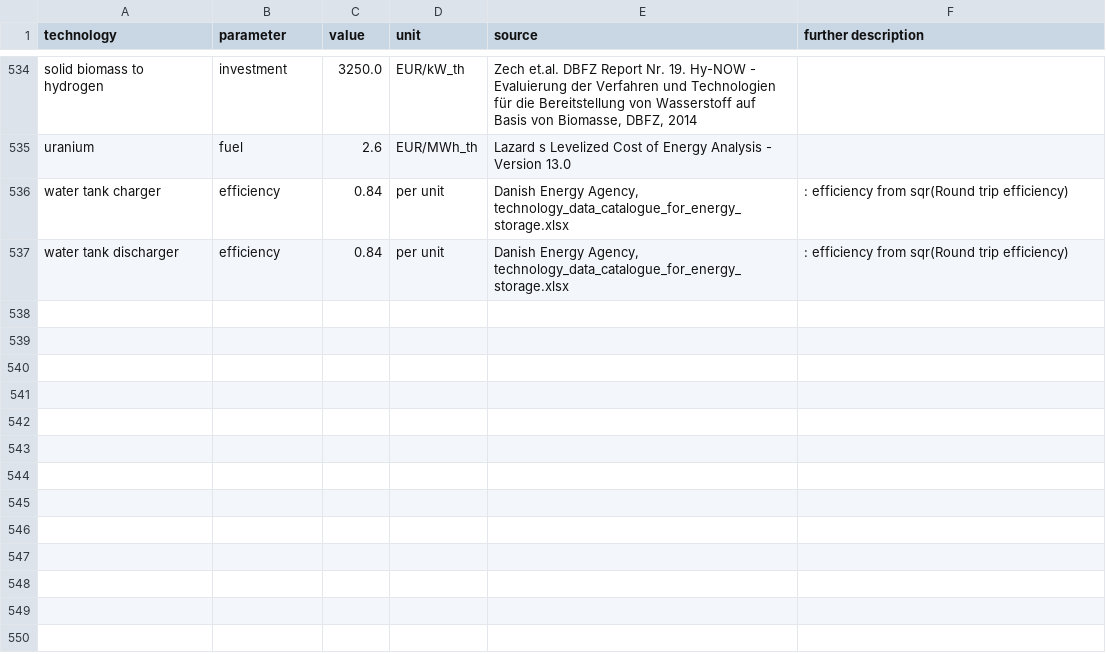
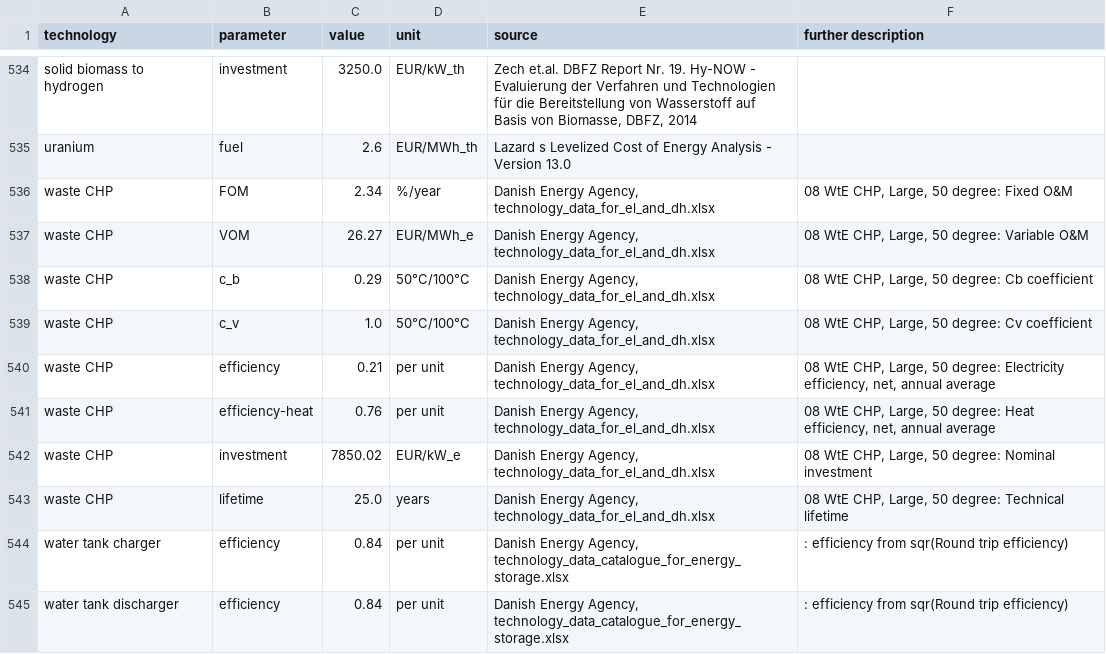
Before and after one commit to PyPSA/technology-data, a CSV file: outputs/costs_2035.csv, drawn as a sheet; only a part is shown, gaps mark what is left out; the diff names each change by its address in the sheet, - before the commit and + after, or states it on an @@ line.

```diff
--- a/outputs/costs_2035.csv
+++ b/outputs/costs_2035.csv
+row 536: waste CHP | FOM | 2.34 | %/year | Danish Energy Agency, technology_data_for_el_and_dh.xlsx | 08 WtE CHP, Large, 50 degree: Fixed O&M
+row 537: waste CHP | VOM | 26.27 | EUR/MWh_e | Danish Energy Agency, technology_data_for_el_and_dh.xlsx | 08 WtE CHP, Large, 50 degree: Variable O&M
+row 538: waste CHP | c_b | 0.29 | 50°C/100°C | Danish Energy Agency, technology_data_for_el_and_dh.xlsx | 08 WtE CHP, Large, 50 degree: Cb coefficient
+row 539: waste CHP | c_v | 1.0 | 50°C/100°C | Danish Energy Agency, technology_data_for_el_and_dh.xlsx | 08 WtE CHP, Large, 50 degree: Cv coefficient
+row 540: waste CHP | efficiency | 0.21 | per unit | Danish Energy Agency, technology_data_for_el_and_dh.xlsx | 08 WtE CHP, Large, 50 degree: Electricity efficiency, net, annual average
+row 541: waste CHP | efficiency-heat | 0.76 | per unit | Danish Energy Agency, technology_data_for_el_and_dh.xlsx | 08 WtE CHP, Large, 50 degree: Heat efficiency, net, annual average
+row 542: waste CHP | investment | 7850.02 | EUR/kW_e | Danish Energy Agency, technology_data_for_el_and_dh.xlsx | 08 WtE CHP, Large, 50 degree: Nominal investment
+row 543: waste CHP | lifetime | 25.0 | years | Danish Energy Agency, technology_data_for_el_and_dh.xlsx | 08 WtE CHP, Large, 50 degree: Technical lifetime
```
Also changed, not shown: outputs/costs_2025.csv, outputs/costs_2030.csv, 5 other files.
